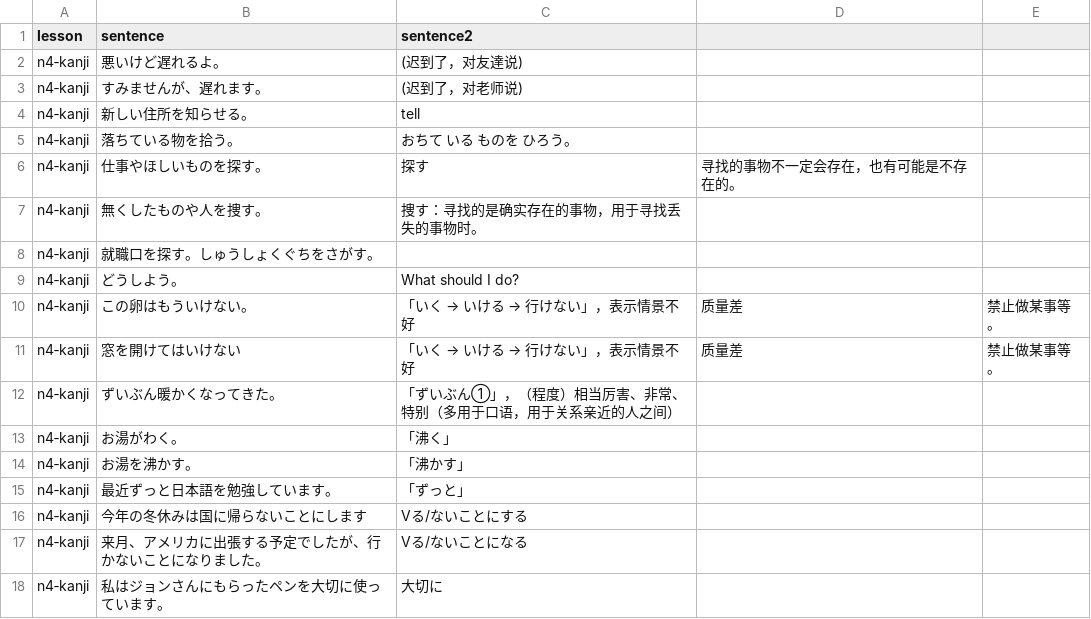
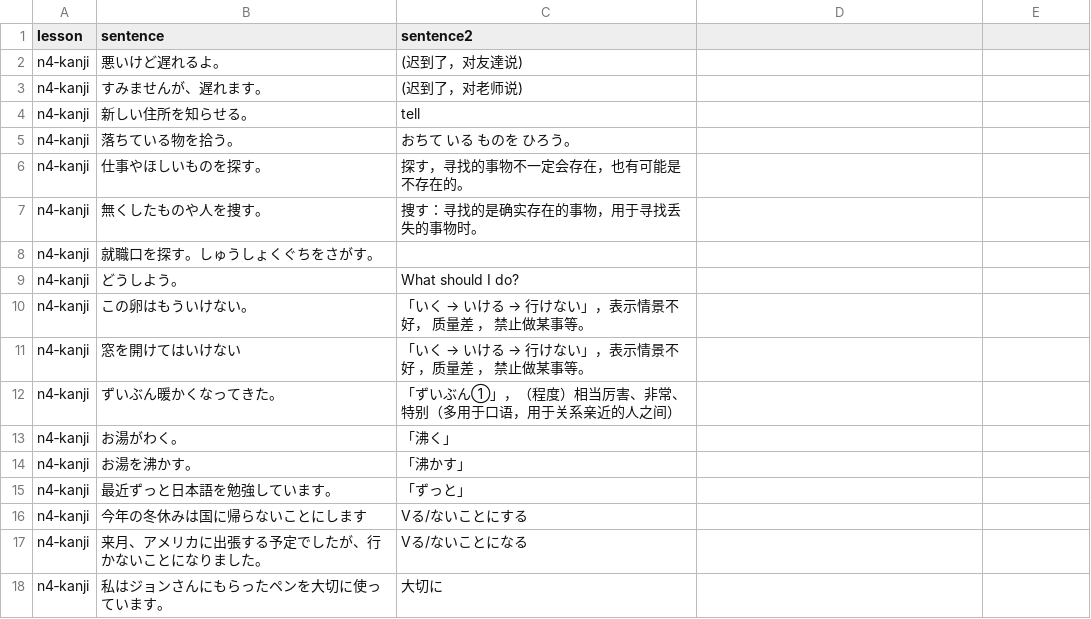
Before and after one commit to HenryLoveMiller/ja, a CSV file: jlptn4.csv, drawn as a sheet.

Commit message:
Update jlptn4.csv

```diff
--- a/jlptn4.csv
+++ b/jlptn4.csv
@@ -5,3 +5,3 @@ n4‐kanji,新しい住所を知らせる。,tell
 n4‐kanji,落ちている物を拾う。,おちて いる ものを ひろう。
-n4‐kanji,仕事やほしいものを探す。,探す,寻找的事物不一定会存在，也有可能是不存在的。
+n4‐kanji,仕事やほしいものを探す。,探す，寻找的事物不一定会存在，也有可能是不存在的。
 n4‐kanji,無くしたものや人を捜す。,捜す：寻找的是确实存在的事物，用于寻找丢失的事物时。
@@ -9,4 +9,4 @@ n4‐kanji,就職口を探す。しゅうしょくぐちをさがす。
 n4‐kanji,どうしよう。,What should I do?
-n4‐kanji,この卵はもういけない。,「いく → いける → 行けない」，表示情景不好 , 质量差 , 禁止做某事等。
-n4‐kanji,窓を開けてはいけない,「いく → いける → 行けない」，表示情景不好 , 质量差 , 禁止做某事等。
+n4‐kanji,この卵はもういけない。,「いく → いける → 行けない」，表示情景不好， 质量差 ， 禁止做某事等。
+n4‐kanji,窓を開けてはいけない,「いく → いける → 行けない」，表示情景不好 ，质量差 ， 禁止做某事等。
 n4‐kanji,ずいぶん暖かくなってきた。,「ずいぶん①」，（程度）相当厉害、非常、特别（多用于口语，用于关系亲近的人之间）
```
